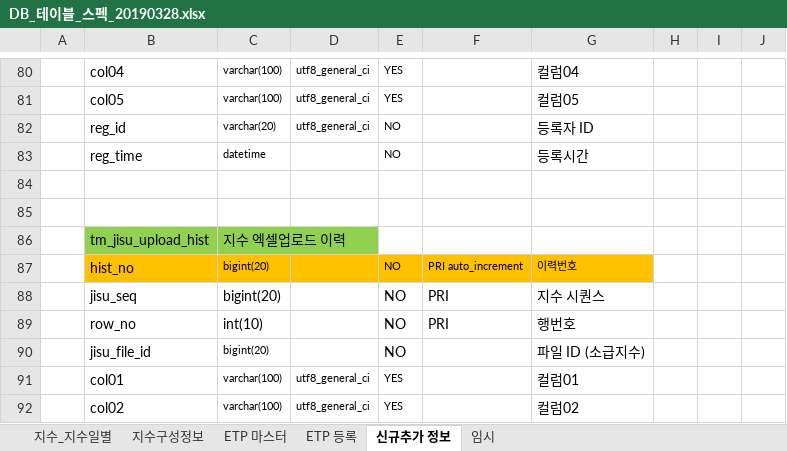
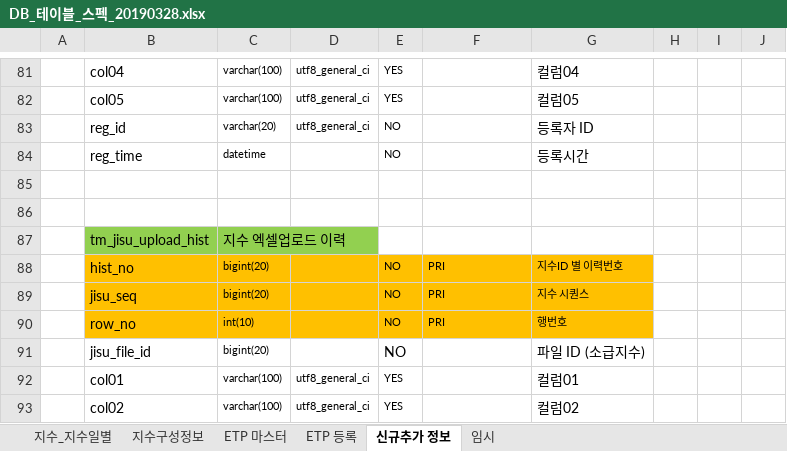
Before and after one commit to daeguk/kc_etp, an Excel workbook: etc/DB_테이블_스펙_20190328.xlsx, sheet 신규추가 정보, drawn as a sheet; only a part is shown, gaps mark what is left out; values as stored, in another font and other column widths than the file's, no borders; charts and pictures not drawn; addresses are those after the commit; the diff covers the shown part only; the diff names each change by its address in the sheet, - before the commit and + after, or states it on an @@ line.

```diff
--- a/etc/DB_테이블_스펙_20190328.xlsx (sheet 신규추가 정보)
+++ b/etc/DB_테이블_스펙_20190328.xlsx (sheet 신규추가 정보)
-F88: PRI auto_increment
+F88: PRI
-G88: 이력번호
+G88: 지수ID 별 이력번호
-B89:G90 fill: none
+B89:G90 fill: #FFC000
@@ C89:C90 text size: smaller @@
@@ E89:G90 text size: smaller @@
```
Also changed, not shown: 12 added rows, 3 removed rows, 32 edited cells and cell formats elsewhere in this sheet, charts or pictures, 4 other files.
